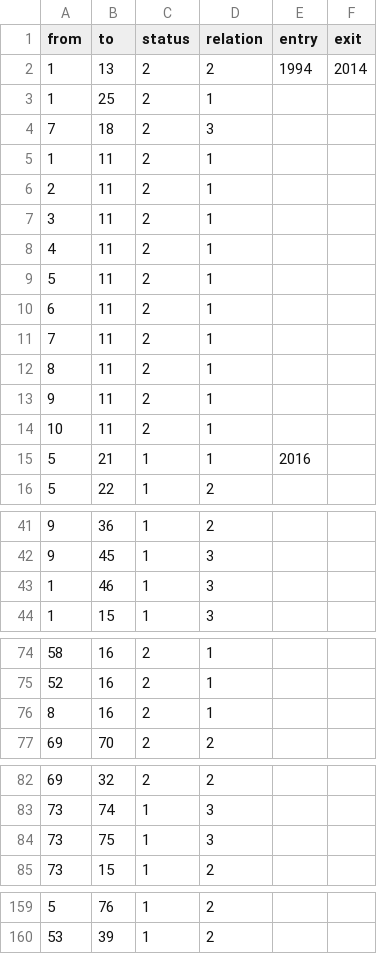
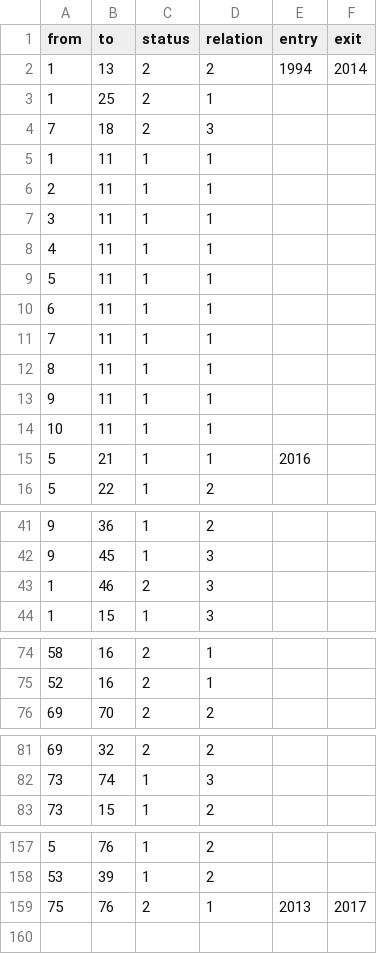
Before and after one commit to Eagle020/des, a CSV file: _edgelist - Tabellenblatt1.csv, drawn as a sheet; only a part is shown, gaps mark what is left out.

```diff
--- a/_edgelist - Tabellenblatt1.csv
+++ b/_edgelist - Tabellenblatt1.csv
@@ -4,12 +4,12 @@ from,to,status,relation,entry,exit
 7,18,2,3,,
-1,11,2,1,,
-2,11,2,1,,
-3,11,2,1,,
-4,11,2,1,,
-5,11,2,1,,
-6,11,2,1,,
-7,11,2,1,,
-8,11,2,1,,
-9,11,2,1,,
-10,11,2,1,,
+1,11,1,1,,
+2,11,1,1,,
+3,11,1,1,,
+4,11,1,1,,
+5,11,1,1,,
+6,11,1,1,,
+7,11,1,1,,
+8,11,1,1,,
+9,11,1,1,,
+10,11,1,1,,
 5,21,1,1,2016,
@@ -42,3 +42,3 @@ from,to,status,relation,entry,exit
 9,45,1,3,,
-1,46,1,3,,
+1,46,2,3,,
 1,15,1,3,,
@@ -75,3 +75,2 @@ from,to,status,relation,entry,exit
 52,16,2,1,,
-8,16,2,1,,
 69,70,2,2,,
@@ -83,3 +82,2 @@ from,to,status,relation,entry,exit
 73,74,1,3,,
-73,75,1,3,,
 73,15,1,2,,
@@ -160 +158,2 @@ from,to,status,relation,entry,exit
 53,39,1,2,,
+75,76,2,1,2013,2017
```
Also changed, not shown: _nodelist - Tabellenblatt1.csv.
